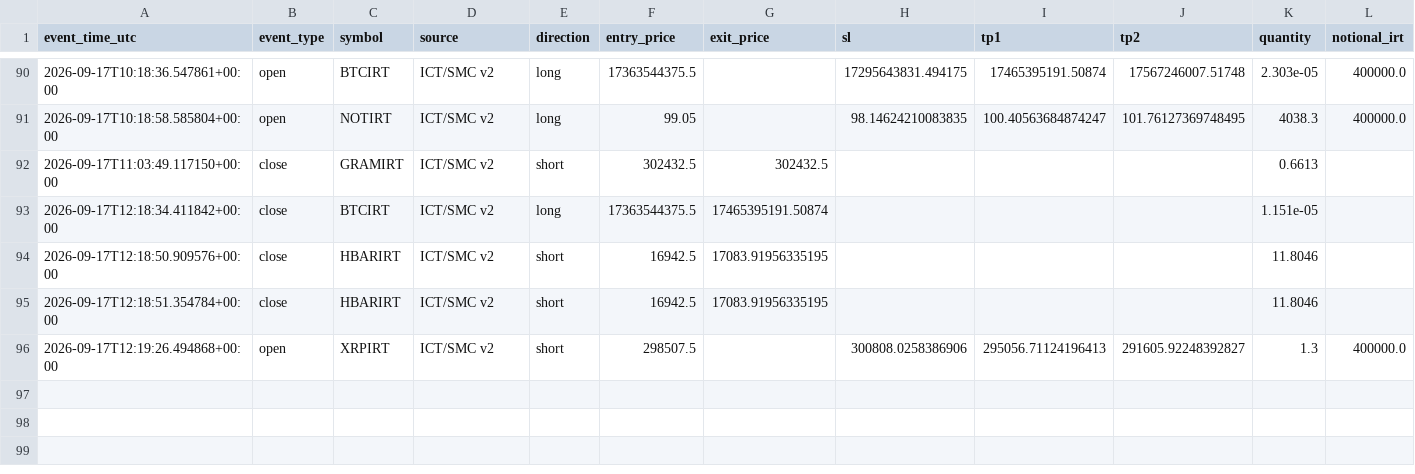
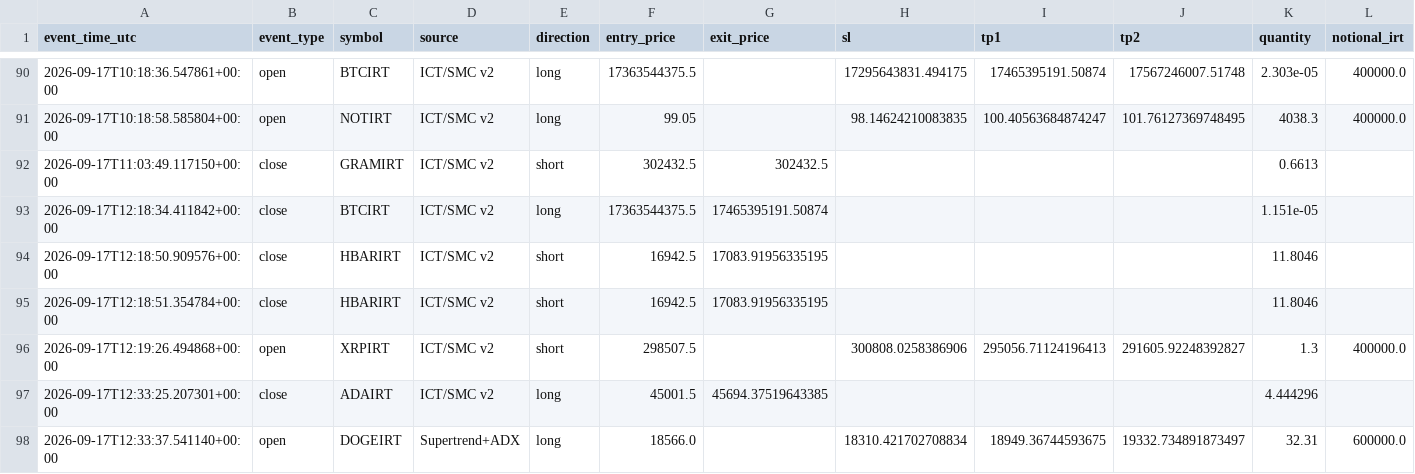
Before and after one commit to amirtorofi-sketch/abdeal-live-trading, a CSV file: bot2_live/paper_trades_log.csv, drawn as a sheet; only a part is shown, gaps mark what is left out; rows hold the shown columns only; the diff names each change by its address in the sheet, - before the commit and + after, or states it on an @@ line.

Commit message:
update bot2 state/paper log [skip ci]

```diff
--- a/bot2_live/paper_trades_log.csv
+++ b/bot2_live/paper_trades_log.csv
+row 97: 2026-09-17T12:33:25.207301+00:00 | close | ADAIRT | ICT/SMC v2 | long | 45001.5 | 45694.37519643385 |  |  |  | 4.444296
+row 98: 2026-09-17T12:33:37.541140+00:00 | open | DOGEIRT | Supertrend+ADX | long | 18566.0 |  | 18310.421702708834 | 18949.36744593675 | 19332.734891873497 | 32.31 | 600000.0
```
Also changed, not shown: 1 other file.
